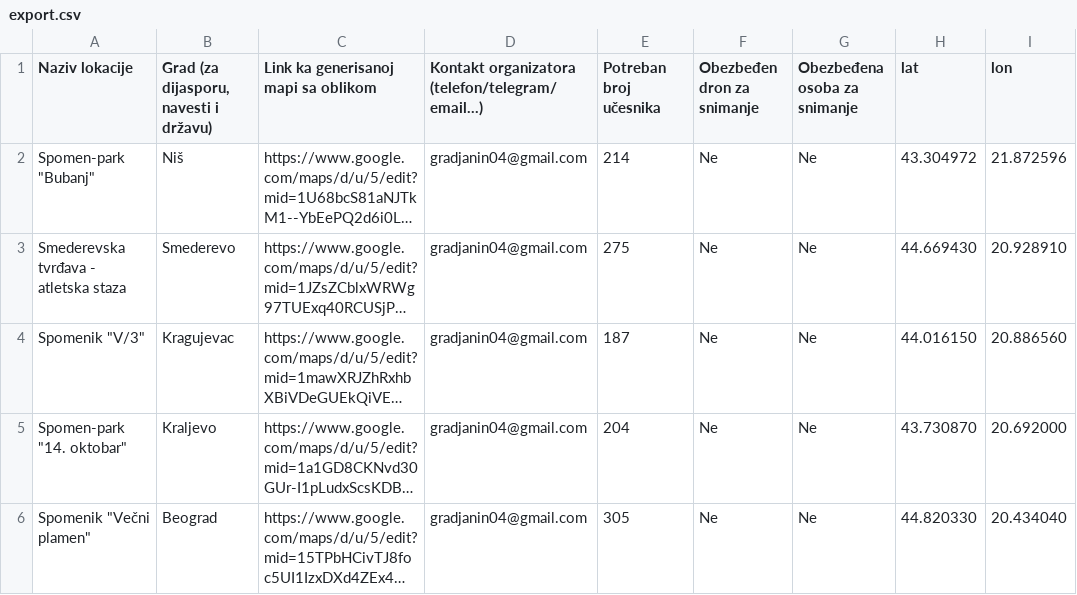
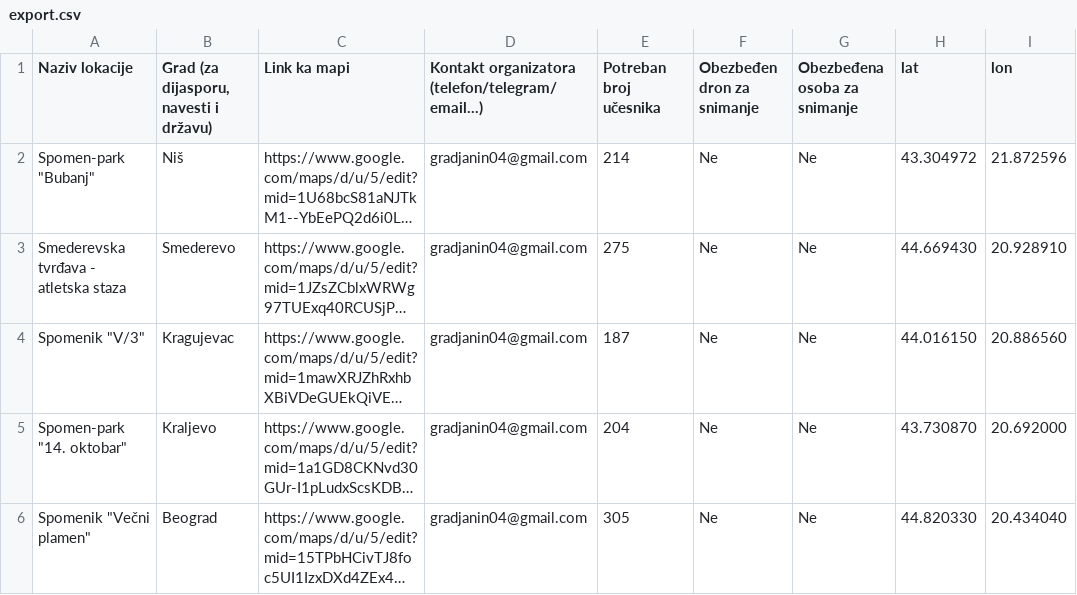
Before and after one commit to 11-52-kml/11-52-kml.github.io, a CSV file: export.csv, drawn as a sheet; only a part is shown; long unchanged cells end in …; the diff names each change by its address in the sheet, - before the commit and + after, or states it on an @@ line.

```diff
--- a/export.csv
+++ b/export.csv
-C1: Link ka generisanoj mapi sa oblikom
+C1: Link ka mapi
```
